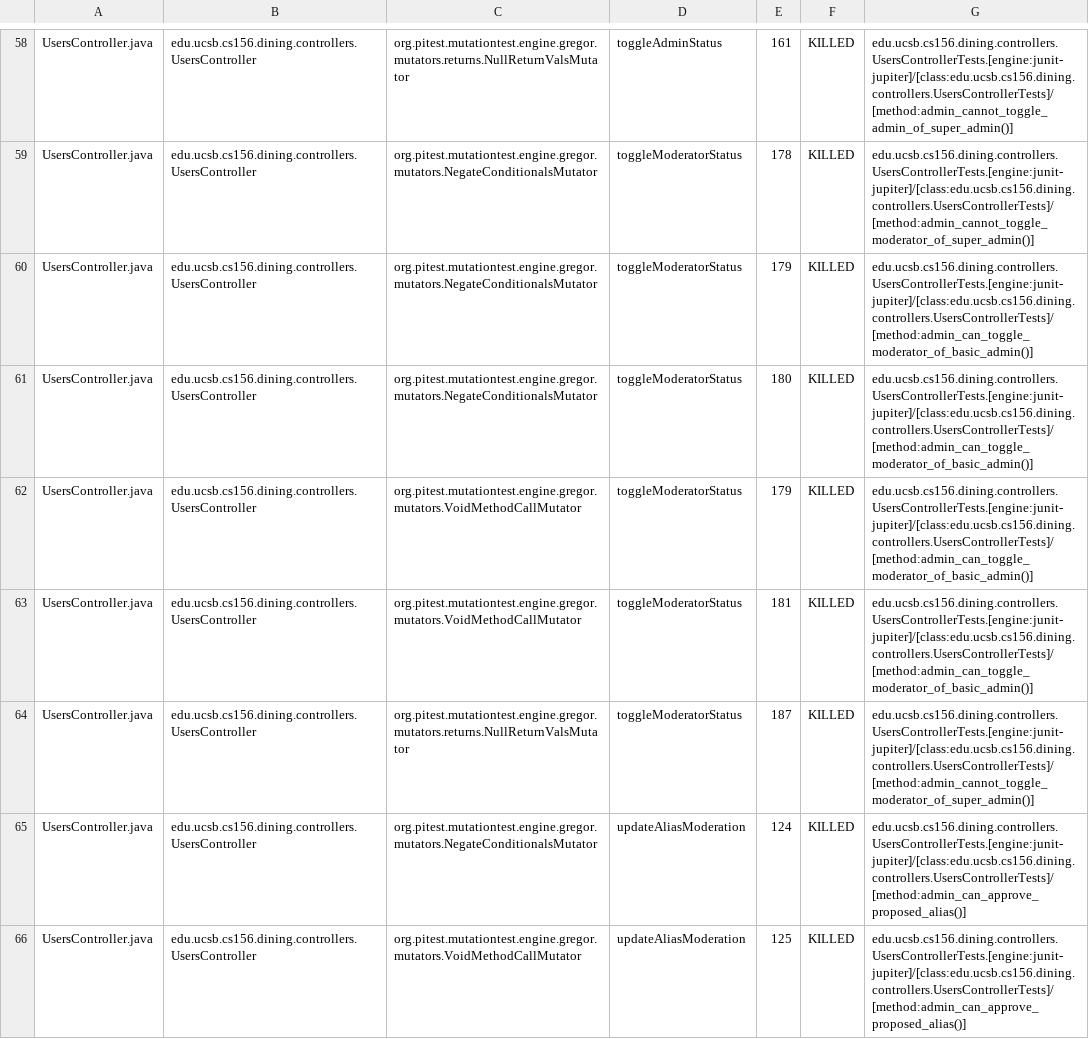
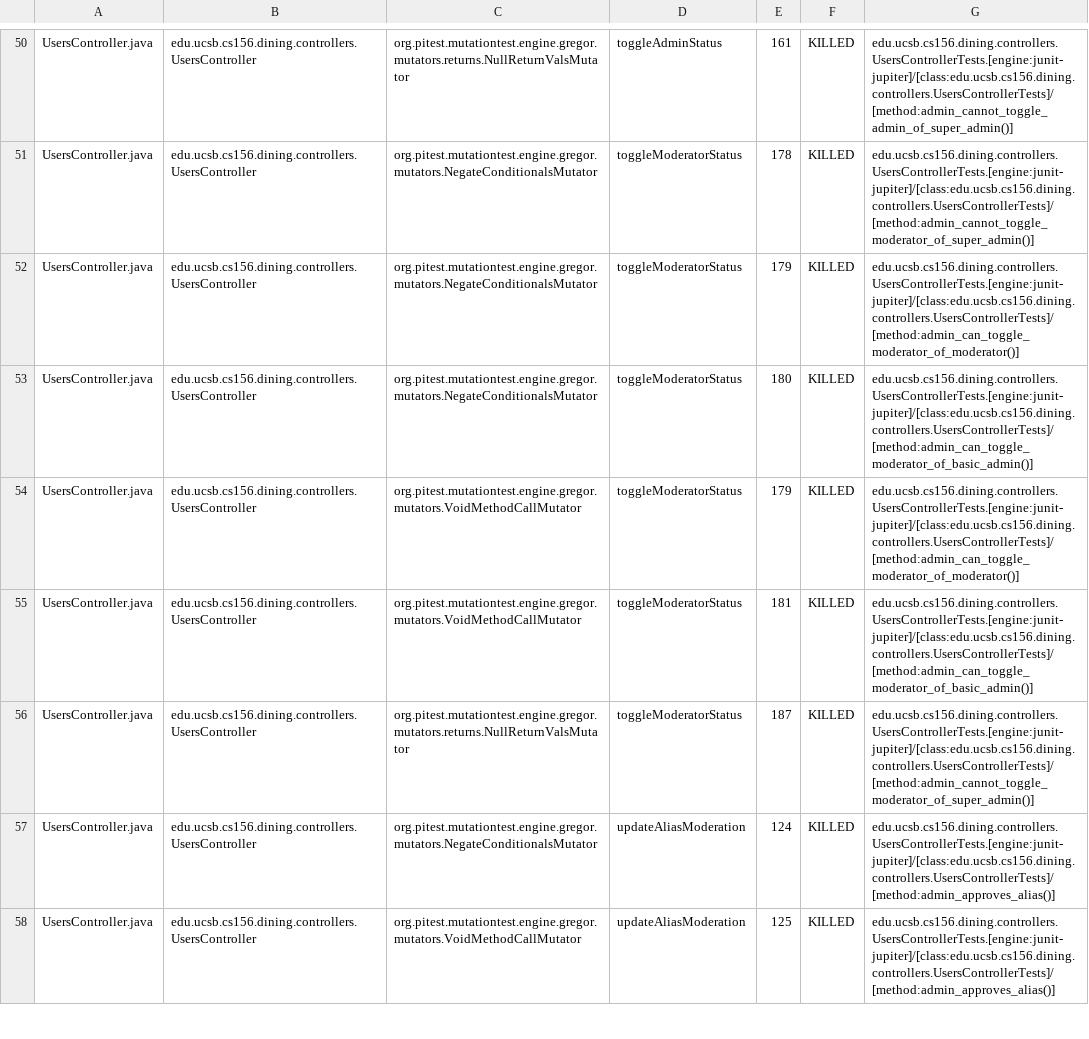
Before and after one commit to ucsb-cs156-s25/proj-dining-s25-08, a CSV file: prs/48/pitest/mutations.csv, drawn as a sheet; only a part is shown, gaps mark what is left out; the diff covers the shown part only.

Commit message:
Deploying to gh-pages from @ ucsb-cs156-s25/proj-dining-s25-08@87c628cc98453d98845e8e58466a8f1f6e36e5f6 🚀

```diff
--- a/prs/48/pitest/mutations.csv
+++ b/prs/48/pitest/mutations.csv
@@ -59,8 +51,8 @@ UsersController.java,edu.ucsb.cs156.dining.controllers.UsersController,org.pites
 UsersController.java,edu.ucsb.cs156.dining.controllers.UsersController,org.pitest.mutationtest.engine.gregor.mutators.NegateConditionalsMutator,toggleModeratorStatus,178,KILLED,edu.ucsb.cs156.dining.controllers.UsersControllerTests.[engine:junit-jupiter]/[class:edu.ucsb.cs156.dining.controllers.UsersControllerTests]/[method:admin_cannot_toggle_moderator_of_super_admin()]
-UsersController.java,edu.ucsb.cs156.dining.controllers.UsersController,org.pitest.mutationtest.engine.gregor.mutators.NegateConditionalsMutator,toggleModeratorStatus,179,KILLED,edu.ucsb.cs156.dining.controllers.UsersControllerTests.[engine:junit-jupiter]/[class:edu.ucsb.cs156.dining.controllers.UsersControllerTests]/[method:admin_can_toggle_moderator_of_basic_admin()]
+UsersController.java,edu.ucsb.cs156.dining.controllers.UsersController,org.pitest.mutationtest.engine.gregor.mutators.NegateConditionalsMutator,toggleModeratorStatus,179,KILLED,edu.ucsb.cs156.dining.controllers.UsersControllerTests.[engine:junit-jupiter]/[class:edu.ucsb.cs156.dining.controllers.UsersControllerTests]/[method:admin_can_toggle_moderator_of_moderator()]
 UsersController.java,edu.ucsb.cs156.dining.controllers.UsersController,org.pitest.mutationtest.engine.gregor.mutators.NegateConditionalsMutator,toggleModeratorStatus,180,KILLED,edu.ucsb.cs156.dining.controllers.UsersControllerTests.[engine:junit-jupiter]/[class:edu.ucsb.cs156.dining.controllers.UsersControllerTests]/[method:admin_can_toggle_moderator_of_basic_admin()]
-UsersController.java,edu.ucsb.cs156.dining.controllers.UsersController,org.pitest.mutationtest.engine.gregor.mutators.VoidMethodCallMutator,toggleModeratorStatus,179,KILLED,edu.ucsb.cs156.dining.controllers.UsersControllerTests.[engine:junit-jupiter]/[class:edu.ucsb.cs156.dining.controllers.UsersControllerTests]/[method:admin_can_toggle_moderator_of_basic_admin()]
+UsersController.java,edu.ucsb.cs156.dining.controllers.UsersController,org.pitest.mutationtest.engine.gregor.mutators.VoidMethodCallMutator,toggleModeratorStatus,179,KILLED,edu.ucsb.cs156.dining.controllers.UsersControllerTests.[engine:junit-jupiter]/[class:edu.ucsb.cs156.dining.controllers.UsersControllerTests]/[method:admin_can_toggle_moderator_of_moderator()]
 UsersController.java,edu.ucsb.cs156.dining.controllers.UsersController,org.pitest.mutationtest.engine.gregor.mutators.VoidMethodCallMutator,toggleModeratorStatus,181,KILLED,edu.ucsb.cs156.dining.controllers.UsersControllerTests.[engine:junit-jupiter]/[class:edu.ucsb.cs156.dining.controllers.UsersControllerTests]/[method:admin_can_toggle_moderator_of_basic_admin()]
 UsersController.java,edu.ucsb.cs156.dining.controllers.UsersController,org.pitest.mutationtest.engine.gregor.mutators.returns.NullReturnValsMutator,toggleModeratorStatus,187,KILLED,edu.ucsb.cs156.dining.controllers.UsersControllerTests.[engine:junit-jupiter]/[class:edu.ucsb.cs156.dining.controllers.UsersControllerTests]/[method:admin_cannot_toggle_moderator_of_super_admin()]
-UsersController.java,edu.ucsb.cs156.dining.controllers.UsersController,org.pitest.mutationtest.engine.gregor.mutators.NegateConditionalsMutator,updateAliasModeration,124,KILLED,edu.ucsb.cs156.dining.controllers.UsersControllerTests.[engine:junit-jupiter]/[class:edu.ucsb.cs156.dining.controllers.UsersControllerTests]/[method:admin_can_approve_proposed_alias()]
-UsersController.java,edu.ucsb.cs156.dining.controllers.UsersController,org.pitest.mutationtest.engine.gregor.mutators.VoidMethodCallMutator,updateAliasModeration,125,KILLED,edu.ucsb.cs156.dining.controllers.UsersControllerTests.[engine:junit-jupiter]/[class:edu.ucsb.cs156.dining.controllers.UsersControllerTests]/[method:admin_can_approve_proposed_alias()]
+UsersController.java,edu.ucsb.cs156.dining.controllers.UsersController,org.pitest.mutationtest.engine.gregor.mutators.NegateConditionalsMutator,updateAliasModeration,124,KILLED,edu.ucsb.cs156.dining.controllers.UsersControllerTests.[engine:junit-jupiter]/[class:edu.ucsb.cs156.dining.controllers.UsersControllerTests]/[method:admin_approves_alias()]
+UsersController.java,edu.ucsb.cs156.dining.controllers.UsersController,org.pitest.mutationtest.engine.gregor.mutators.VoidMethodCallMutator,updateAliasModeration,125,KILLED,edu.ucsb.cs156.dining.controllers.UsersControllerTests.[engine:junit-jupiter]/[class:edu.ucsb.cs156.dining.controllers.UsersControllerTests]/[method:admin_approves_alias()]
```
Also changed, not shown: 3 added rows, 3 removed rows, 24 moved rows and 18 edited cells elsewhere in this file, 17 other files.
